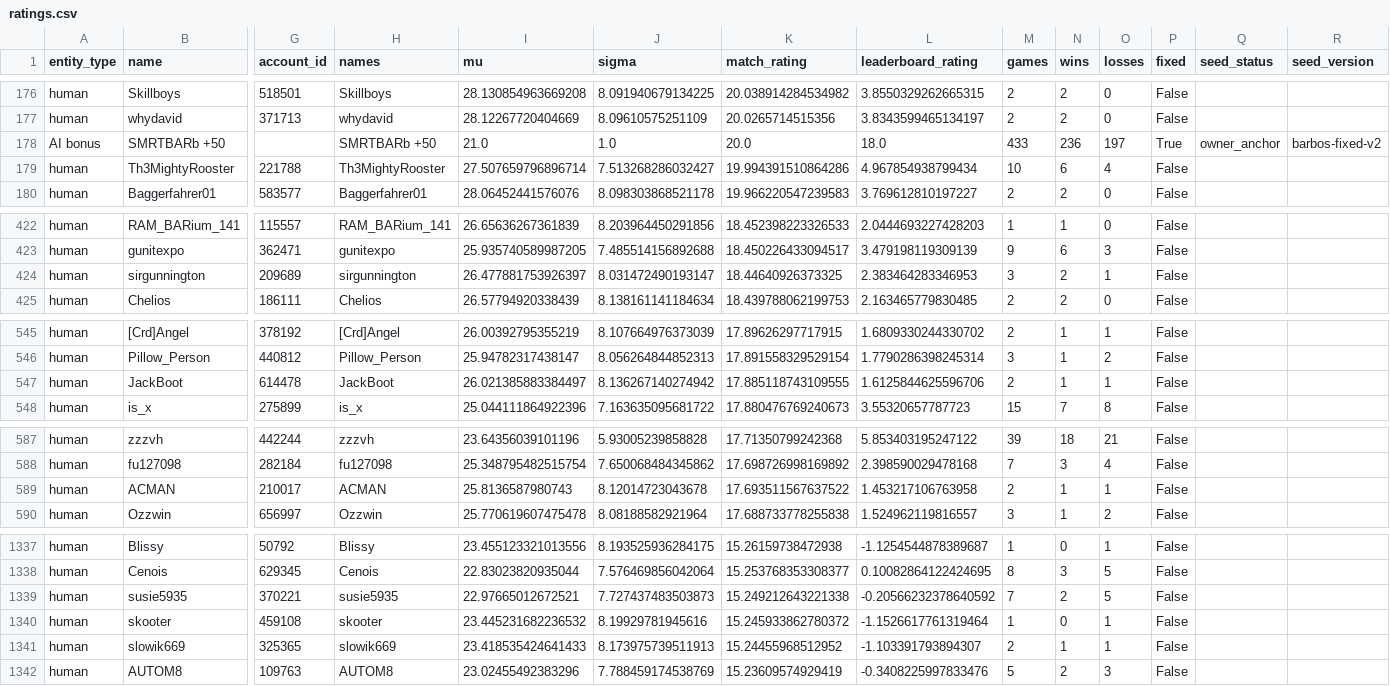
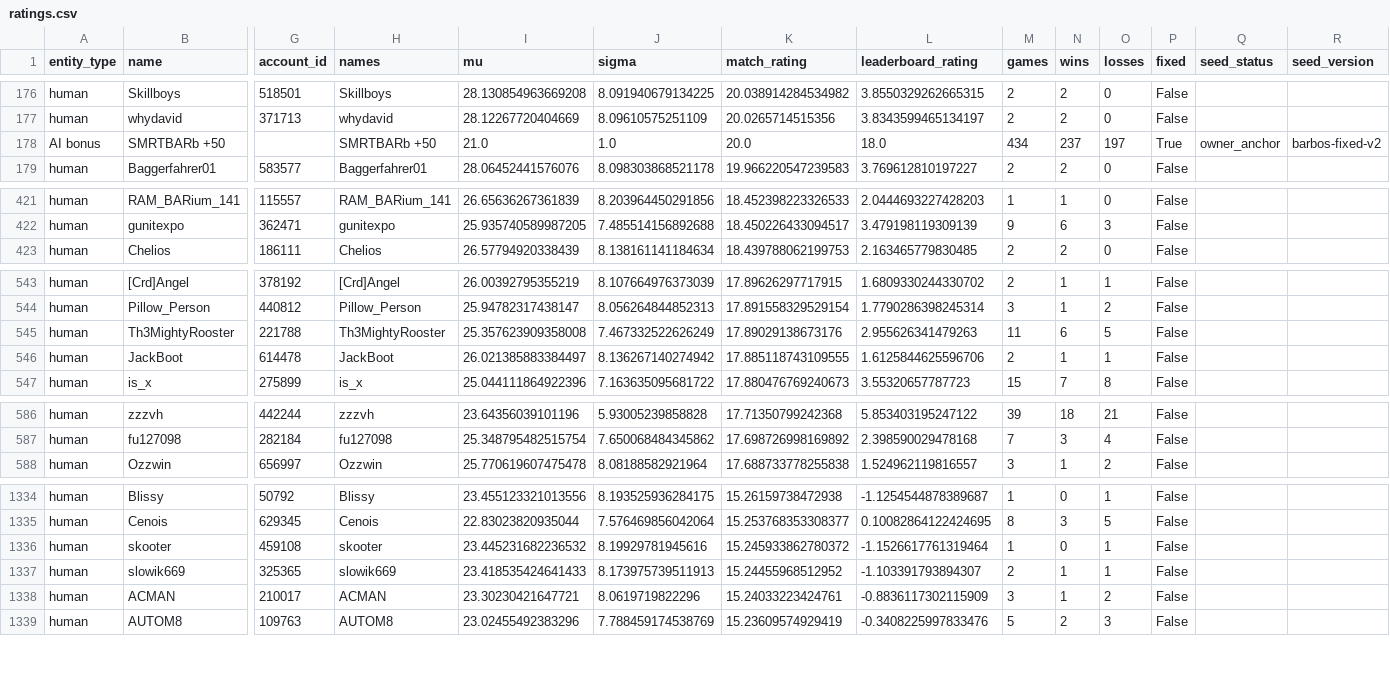
Before and after one commit to Barscrewl/BarbOS, a CSV file: public/fixed_seed/ratings.csv, drawn as a sheet; only a part is shown, gaps mark what is left out; removed rows and columns are numbered as before the commit, all else as after; rows hold the shown columns only; the diff covers the shown part only; the diff names each change by its address in the sheet, - before the commit and + after, or states it on an @@ line.

```diff
--- a/public/fixed_seed/ratings.csv
+++ b/public/fixed_seed/ratings.csv
-M178 (games): 433
+M178 (games): 434
-N178 (wins): 236
+N178 (wins): 237
-row 179: human | Th3MightyRooster | 221788 | Th3MightyRooster | 27.507659796896714 | 7.513268286032427 | 19.994391510864286 | 4.967854938799434 | 10 | 6 | 4 | False
-row 424: human | sirgunnington | 209689 | sirgunnington | 26.477881753926397 | 8.031472490193147 | 18.44640926373325 | 2.383464283346953 | 3 | 2 | 1 | False
+row 545: human | Th3MightyRooster | 221788 | Th3MightyRooster | 25.357623909358008 | 7.467332522626249 | 17.89029138673176 | 2.955626341479263 | 11 | 6 | 5 | False
-row 589: human | ACMAN | 210017 | ACMAN | 25.8136587980743 | 8.12014723043678 | 17.693511567637522 | 1.453217106763958 | 2 | 1 | 1 | False
-row 1339: human | susie5935 | 370221 | susie5935 | 22.97665012672521 | 7.727437483503873 | 15.249212643221338 | -0.20566232378640592 | 7 | 2 | 5 | False
+row 1338: human | ACMAN | 210017 | ACMAN | 23.30230421647721 | 8.0619719822296 | 15.24033223424761 | -0.8836117302115909 | 3 | 1 | 2 | False
```
Also changed, not shown: 5 added rows, 3 removed rows and 6 edited cells elsewhere in this file, data/matches_index.csv, public/fixed_seed/matches.csv, 15 other files.
